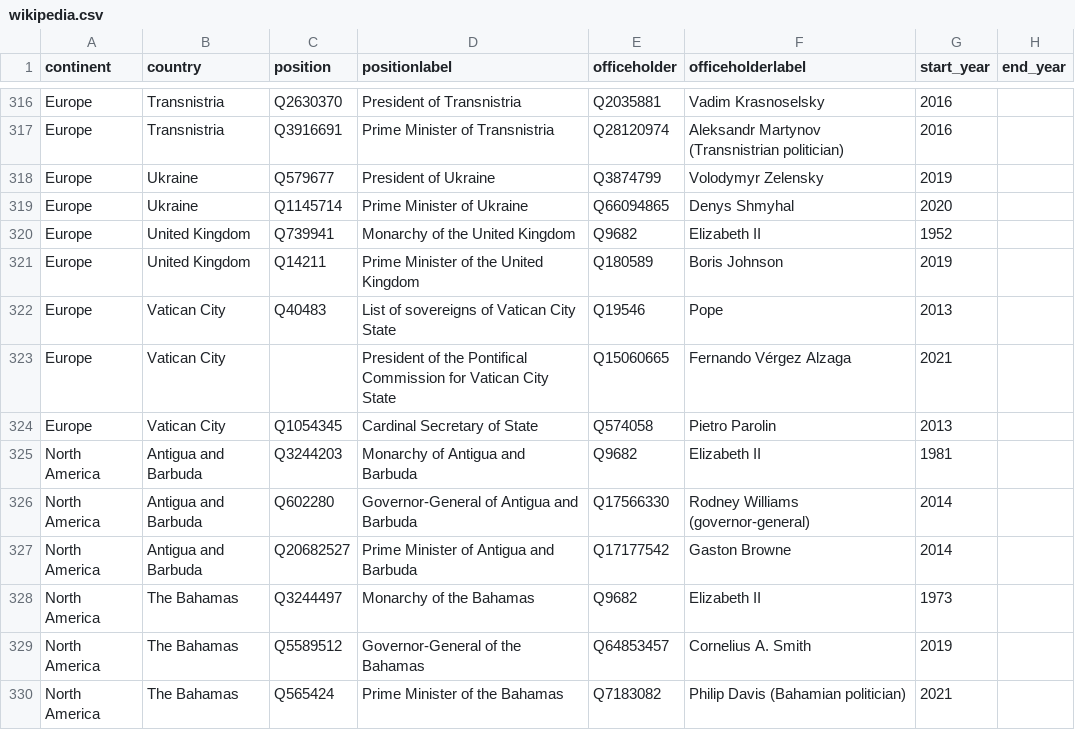
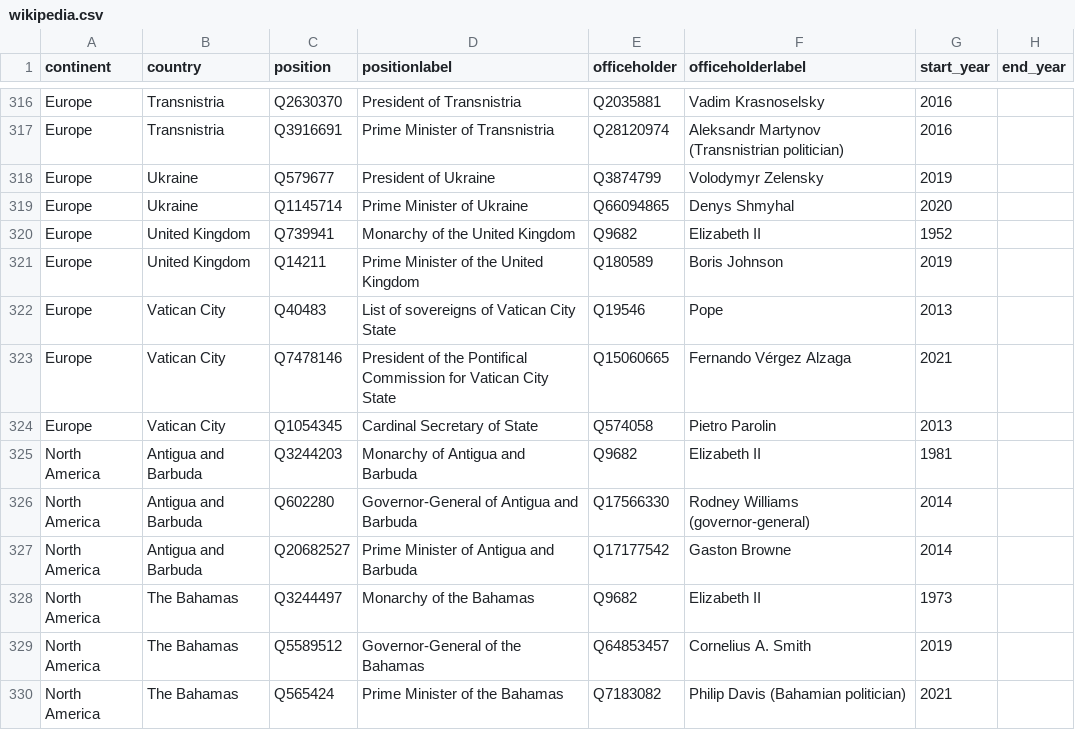
Before and after one commit to every-politician-scrapers/world-leaders-2021, a CSV file: data/wikipedia.csv, drawn as a sheet; only a part is shown, gaps mark what is left out.

Commit message:
Automated update

```diff
--- a/data/wikipedia.csv
+++ b/data/wikipedia.csv
@@ -322,3 +322,3 @@ Europe,United Kingdom,Q14211,Prime Minister of the United Kingdom,Q180589,Boris
 Europe,Vatican City,Q40483,List of sovereigns of Vatican City State,Q19546,Pope,2013,
-Europe,Vatican City,"",President of the Pontifical Commission for Vatican City State,Q15060665,Fernando Vérgez Alzaga,2021,
+Europe,Vatican City,Q7478146,President of the Pontifical Commission for Vatican City State,Q15060665,Fernando Vérgez Alzaga,2021,
 Europe,Vatican City,Q1054345,Cardinal Secretary of State,Q574058,Pietro Parolin,2013,
```
